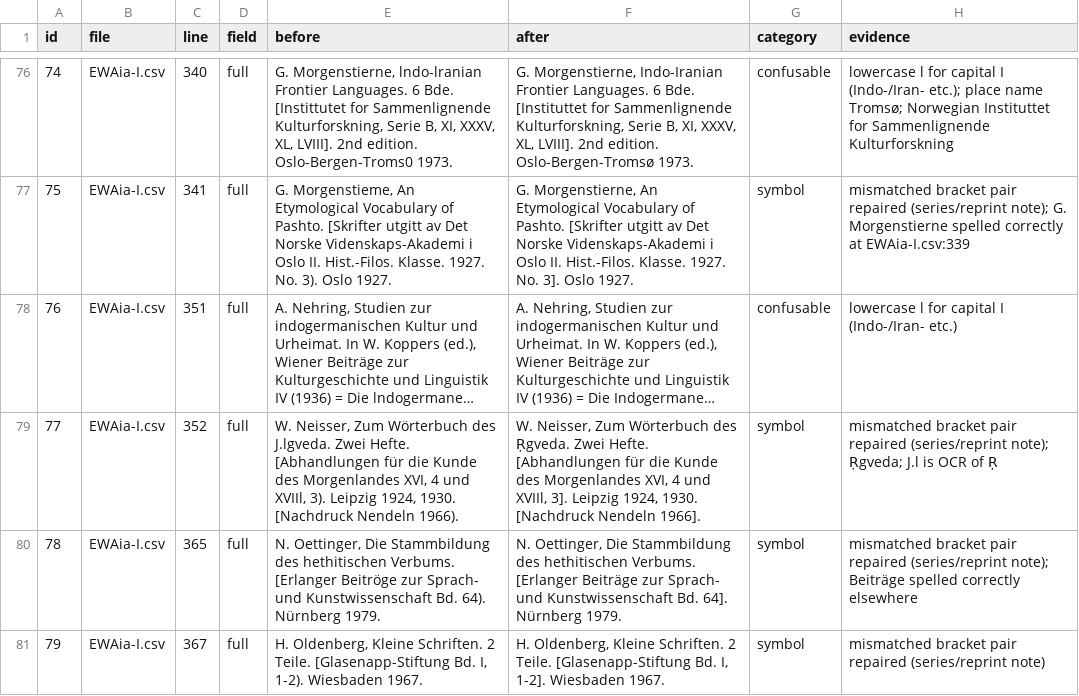
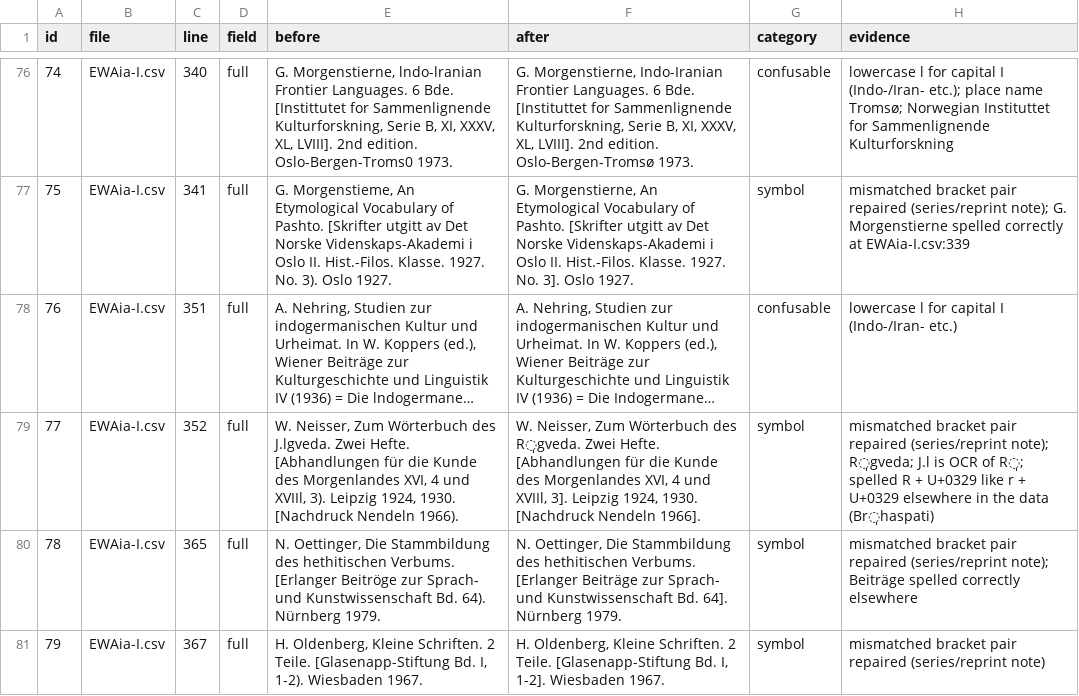
Before and after one commit to Yuzki/ewaia-abbreviations, a CSV file: data/corrections/applied.csv, drawn as a sheet; only a part is shown, gaps mark what is left out; long unchanged cells end in …; the diff covers the shown part only; the diff names each change by its address in the sheet, - before the commit and + after, or states it on an @@ line.

```diff
--- a/data/corrections/applied.csv
+++ b/data/corrections/applied.csv
-F79 (after): …Wörterbuch des Ṛgveda. Zwei Hefte.…
+F79 (after): …Wörterbuch des R̩gveda. Zwei Hefte.…
-H79 (evidence): …(series/reprint note); Ṛgveda; J.l is OCR of Ṛ
+H79 (evidence): …(series/reprint note); R̩gveda; J.l is OCR of R̩; spelled R + U+0329 like r + U+0329 elsewhere in the data (Br̩haspati)
```
Also changed, not shown: 30 edited cells elsewhere in this file, data/corrections/review.csv, data/source/EWAia-I-New.csv, 5 other files.
